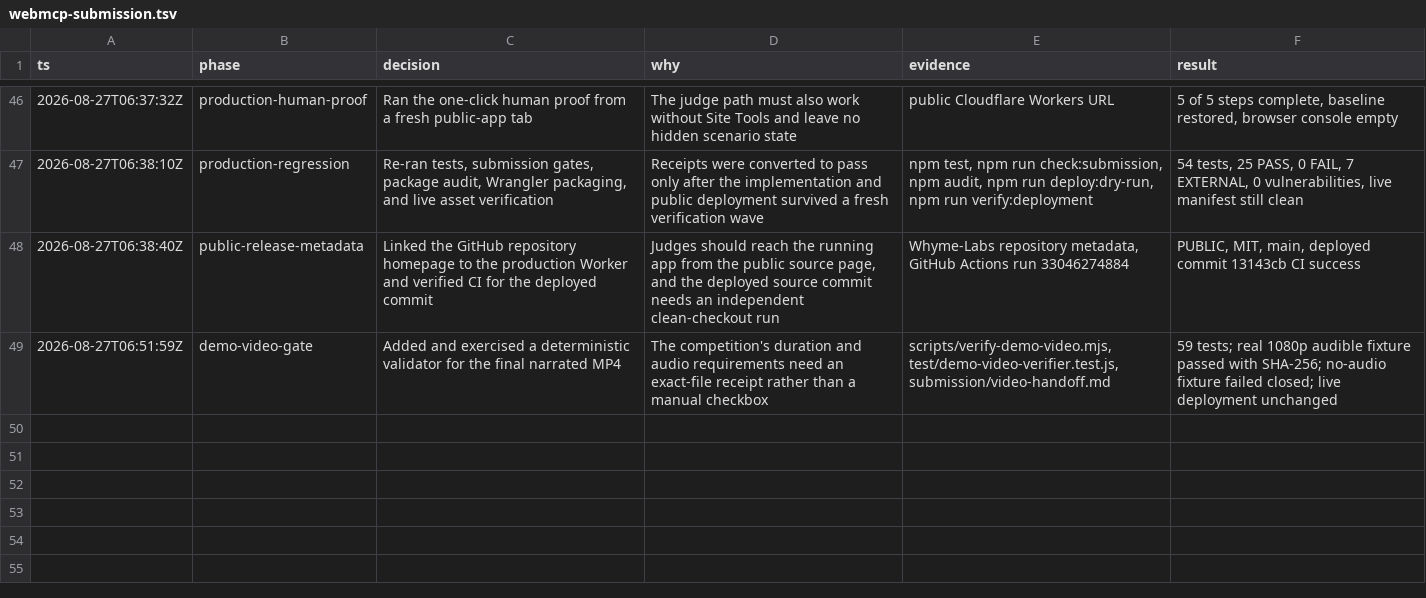
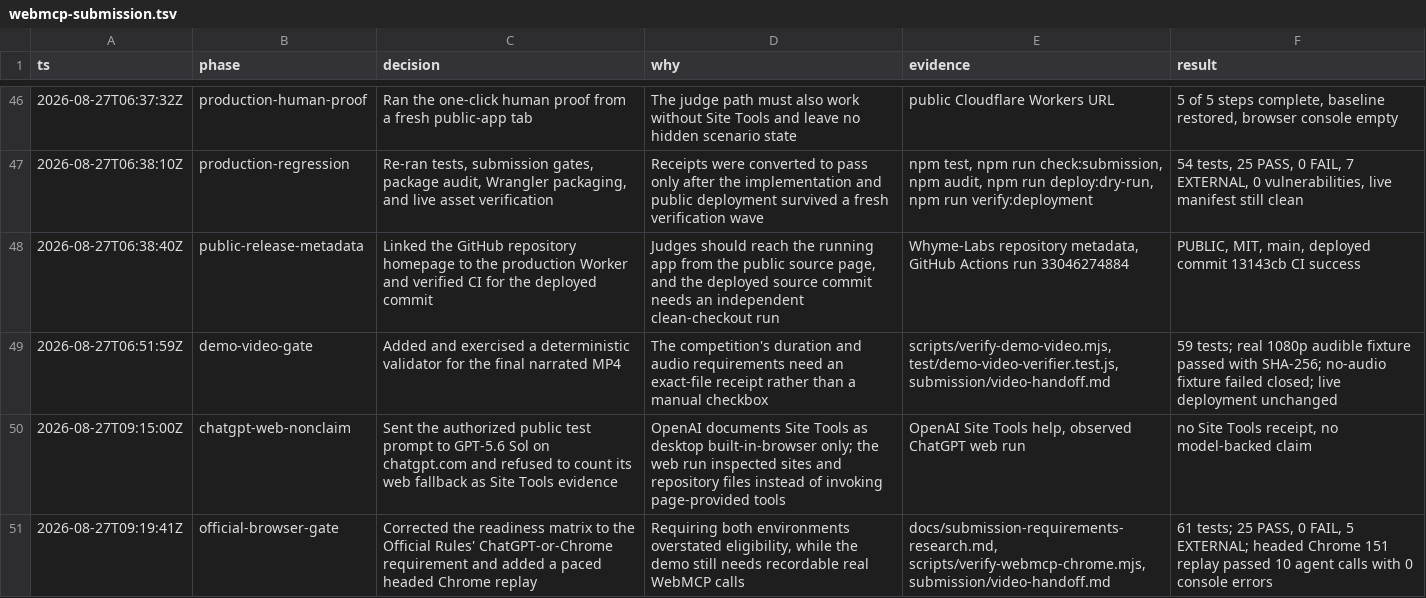
Before and after one commit to Whyme-Labs/semantic-spatial-webmcp, a TSV file: .audit/webmcp-submission.tsv, drawn as a sheet; only a part is shown, gaps mark what is left out.

Commit message:
feat: add recordable Chrome WebMCP replay

```diff
--- a/.audit/webmcp-submission.tsv
+++ b/.audit/webmcp-submission.tsv
@@ -49 +49,3 @@ ts	phase	decision	why	evidence	result
 2026-08-27T06:51:59Z	demo-video-gate	Added and exercised a deterministic validator for the final narrated MP4	The competition's duration and audio requirements need an exact-file receipt rather than a manual checkbox	scripts/verify-demo-video.mjs, test/demo-video-verifier.test.js, submission/video-handoff.md	59 tests; real 1080p audible fixture passed with SHA-256; no-audio fixture failed closed; live deployment unchanged
+2026-08-27T09:15:00Z	chatgpt-web-nonclaim	Sent the authorized public test prompt to GPT-5.6 Sol on chatgpt.com and refused to count its web fallback as Site Tools evidence	OpenAI documents Site Tools as desktop built-in-browser only; the web run inspected sites and repository files instead of invoking page-provided tools	OpenAI Site Tools help, observed ChatGPT web run	no Site Tools receipt, no model-backed claim
+2026-08-27T09:19:41Z	official-browser-gate	Corrected the readiness matrix to the Official Rules' ChatGPT-or-Chrome requirement and added a paced headed Chrome replay	Requiring both environments overstated eligibility, while the demo still needs recordable real WebMCP calls	docs/submission-requirements-research.md, scripts/verify-webmcp-chrome.mjs, submission/video-handoff.md	61 tests; 25 PASS, 0 FAIL, 5 EXTERNAL; headed Chrome 151 replay passed 10 agent calls with 0 console errors
```
Also changed, not shown: 12 other files.
